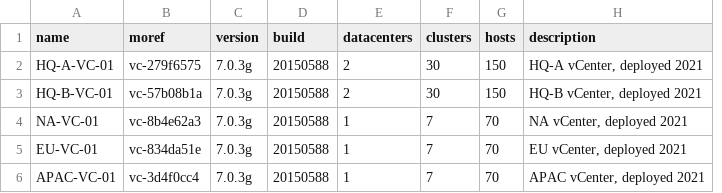
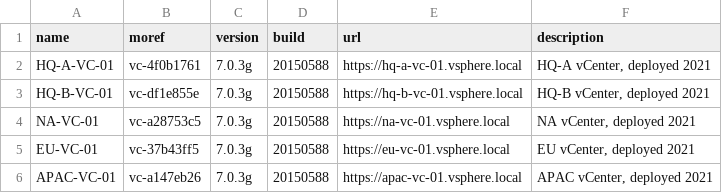
Before and after one commit to lambda-m/DataForge, a CSV file: vsphere-data/vCenters.csv, drawn as a sheet; removed rows and columns are numbered as before the commit, all else as after; the diff names each change by its address in the sheet, - before the commit and + after, or states it on an @@ line.

Commit message:
Enhance DataForge tool with new vSphere environment data generation capabilities. Added support for datacenters and updated CSV structures for vCenters, clusters, datastores, and networks. Improved documentation in README.md to reflect new generated data files and their structure.

```diff
--- a/vsphere-data/vCenters.csv
+++ b/vsphere-data/vCenters.csv
-column E (datacenters), rows 2-6: 2 | 2 | 1 | 1 | 1
-column F (clusters), rows 2-6: 30 | 30 | 7 | 7 | 7
-column G (hosts), rows 2-6: 150 | 150 | 70 | 70 | 70
+column E (url), rows 2-6: https://hq-a-vc-01.vsphere.local | https://hq-b-vc-01.vsphere.local | https://na-vc-01.vsphere.local | https://eu-vc-01.vsphere.local | https://apac-vc-01.vsphere.local
-B2 (moref): vc-279f6575
+B2 (moref): vc-4f0b1761
-B3 (moref): vc-57b08b1a
+B3 (moref): vc-df1e855e
-B4 (moref): vc-8b4e62a3
+B4 (moref): vc-a28753c5
-B5 (moref): vc-834da51e
+B5 (moref): vc-37b43ff5
-B6 (moref): vc-3d4f0cc4
+B6 (moref): vc-a147eb26
```
Also changed, not shown: vsphere-data/DatastoreClusters.csv, vsphere-data/Networks.csv, 11 other files.
